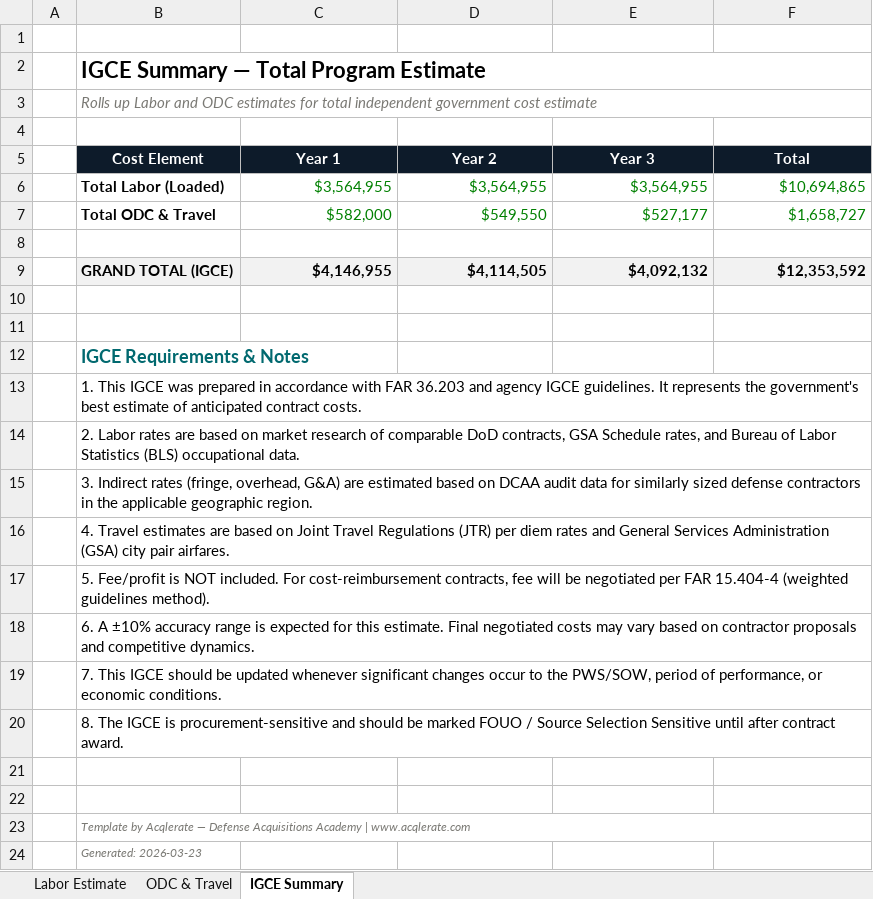
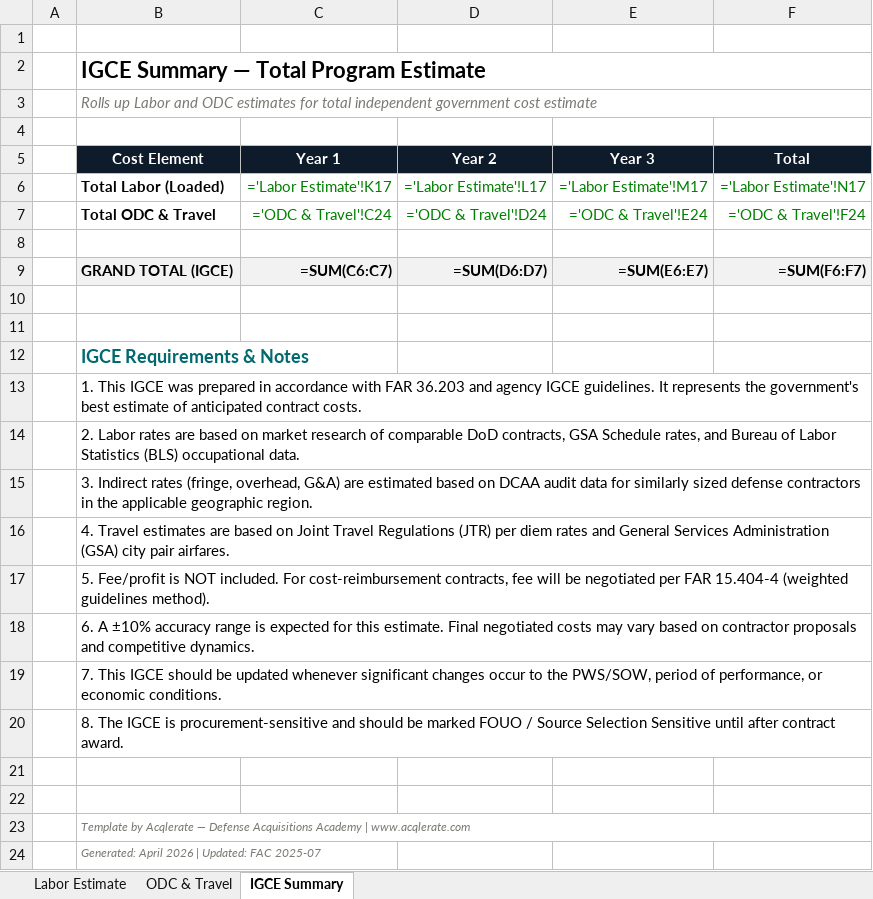
Before and after one commit to jumpmasterguy/acq-pro, an Excel workbook: client/public/products/pack1-pm-essentials/igce-calculator.xlsx, sheet IGCE Summary, drawn as a sheet; values as stored, in another font and other column widths than the file's, no borders; formulas without a stored value are shown as written; the diff names each change by its address in the sheet, - before the commit and + after, or states it on an @@ line.

Commit message:
Packs & starter kits: FAC 2025-07 update (effective Oct 1, 2025)
PDFs (5 total — all 3 pack guides + 2 starter kits):
- SAT: 50K → 50K (FAC 2025-07)
- MPT: 0K → 5K (FAC 2025-07)
- TINA/cost-pricing threshold: confirmed at .5M (post-July 2018)
- EVMS: non-validated 0M→0M, validated 0M→00M (NDAA FY2025 §823)
- DUNS → UEI throughout (retired April 2022)
- OTA volume: updated to 3B+ FY2025
- CMMC Phase 1 (Nov 10, 2025) and Phase 2 C3PAO (Nov 10, 2026) added
- 'What's Updated in This Edition' callout on each guide
- Footer: 'Last Updated: April 2026 | Reflects FAC 2025-07'

Excel files (13 total):
- igce-calculator.xlsx: date stamp updated
- rfp-compliance-matrix.xlsx: DUNS → UEI
- risk-register.xlsx: R-006 CMMC rewritten for Phase 1/2 reality
- pricing-volume-checklist.xlsx: DUNS → UEI, TINA threshold M→.5M
- proposal-compliance-matrix.xlsx: DUNS → UEI
- color-of-money-decision-tree.xlsx: SAT 50K→50K in 8 cells
- evm-formulas-quick-reference.xlsx: EVMS thresholds 0M→0M, 0M→00M
- wrap-rate-breakdown.xlsx: CMMC compliance costs added as emerging ODC

```diff
--- a/client/public/products/pack1-pm-essentials/igce-calculator.xlsx (sheet IGCE Summary)
+++ b/client/public/products/pack1-pm-essentials/igce-calculator.xlsx (sheet IGCE Summary)
-C6 (Year 1): $3,564,955
+C6 (Year 1): ='Labor Estimate'!K17
-D6 (Year 2): $3,564,955
+D6 (Year 2): ='Labor Estimate'!L17
-E6 (Year 3): $3,564,955
+E6 (Year 3): ='Labor Estimate'!M17
-F6 (Total): $10,694,865
+F6 (Total): ='Labor Estimate'!N17
-C7 (Year 1): $582,000
+C7 (Year 1): ='ODC & Travel'!C24
-D7 (Year 2): $549,550
+D7 (Year 2): ='ODC & Travel'!D24
-E7 (Year 3): $527,177
+E7 (Year 3): ='ODC & Travel'!E24
-F7 (Total): $1,658,727
+F7 (Total): ='ODC & Travel'!F24
-C9 (Year 1): $4,146,955
+C9 (Year 1): =SUM(C6:C7)
-D9 (Year 2): $4,114,505
+D9 (Year 2): =SUM(D6:D7)
-E9 (Year 3): $4,092,132
+E9 (Year 3): =SUM(E6:E7)
-F9 (Total): $12,353,592
+F9 (Total): =SUM(F6:F7)
-B24 (Cost Element): Generated: 2026-03-23
+B24 (Cost Element): Generated: April 2026 | Updated: FAC 2025-07
```
Also changed, not shown: sheet Labor Estimate, sheet ODC & Travel, client/public/products/pack2-proposal-toolkit/past-performance-template.xlsx, client/public/products/pack2-proposal-toolkit/pricing-volume-checklist.xlsx, 31 other files.
